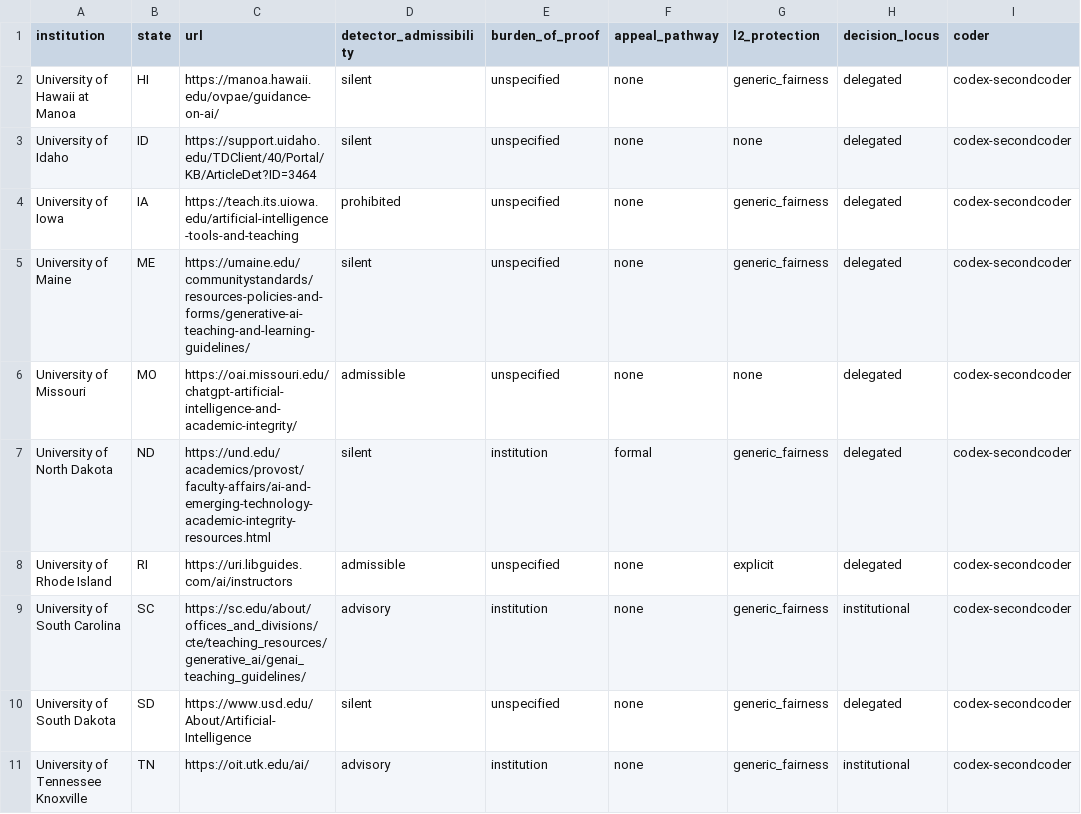
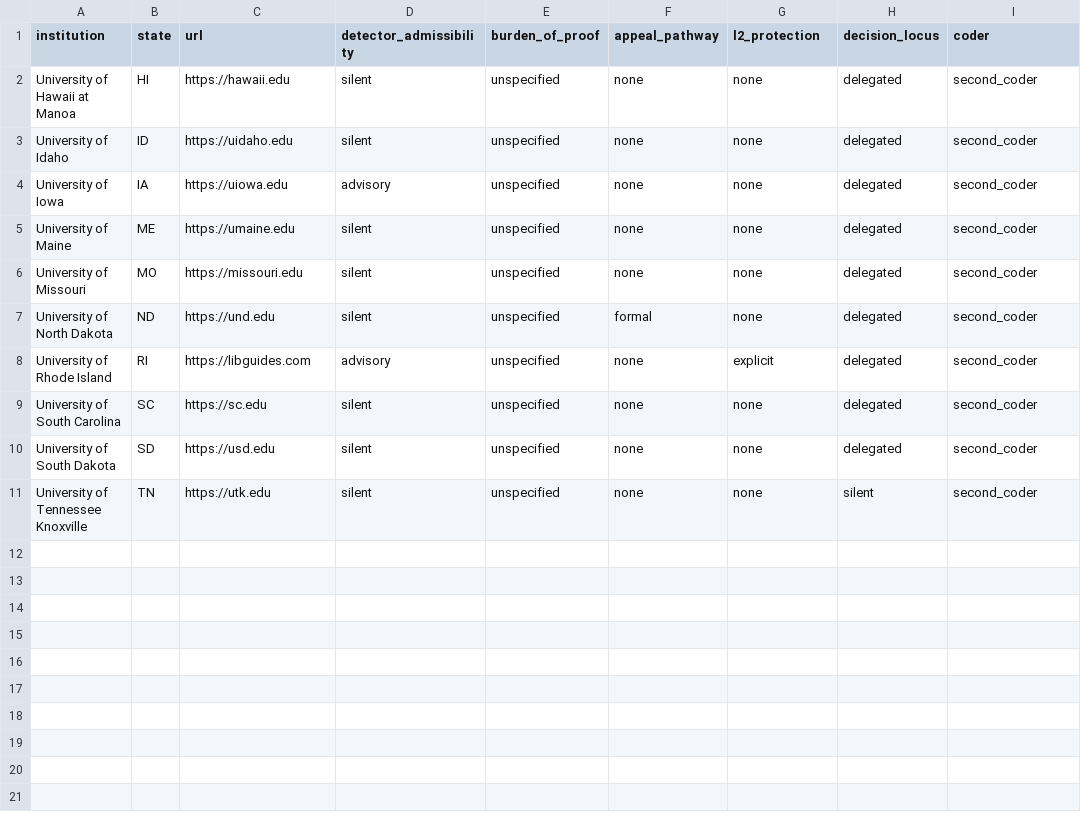
Before and after one commit to zl1212-ship-it/education-policy-care-audit, a CSV file: j6_detection/data/policy_corpus_secondcoder.csv, drawn as a sheet.

```diff
--- a/j6_detection/data/policy_corpus_secondcoder.csv
+++ b/j6_detection/data/policy_corpus_secondcoder.csv
@@ -1,11 +1,11 @@
 institution,state,url,detector_admissibility,burden_of_proof,appeal_pathway,l2_protection,decision_locus,coder
-University of Hawaii at Manoa,HI,https://manoa.hawaii.edu/ovpae/guidance-on-ai/,silent,unspecified,none,generic_fairness,delegated,codex-secondcoder
-University of Idaho,ID,https://support.uidaho.edu/TDClient/40/Portal/KB/ArticleDet?ID=3464,silent,unspecified,none,none,delegated,codex-secondcoder
-University of Iowa,IA,https://teach.its.uiowa.edu/artificial-intelligence-tools-and-teaching,prohibited,unspecified,none,generic_fairness,delegated,codex-secondcoder
-University of Maine,ME,https://umaine.edu/communitystandards/resources-policies-and-forms/generative-ai-teaching-and-learning-guidelines/,silent,unspecified,none,generic_fairness,delegated,codex-secondcoder
-University of Missouri,MO,https://oai.missouri.edu/chatgpt-artificial-intelligence-and-academic-integrity/,admissible,unspecified,none,none,delegated,codex-secondcoder
-University of North Dakota,ND,https://und.edu/academics/provost/faculty-affairs/ai-and-emerging-technology-academic-integrity-resources.html,silent,institution,formal,generic_fairness,delegated,codex-secondcoder
-University of Rhode Island,RI,https://uri.libguides.com/ai/instructors,admissible,unspecified,none,explicit,delegated,codex-secondcoder
-University of South Carolina,SC,https://sc.edu/about/offices_and_divisions/cte/teaching_resources/generative_ai/genai_teaching_guidelines/,advisory,institution,none,generic_fairness,institutional,codex-secondcoder
-University of South Dakota,SD,https://www.usd.edu/About/Artificial-Intelligence,silent,unspecified,none,generic_fairness,delegated,codex-secondcoder
-University of Tennessee Knoxville,TN,https://oit.utk.edu/ai/,advisory,institution,none,generic_fairness,institutional,codex-secondcoder
+University of Hawaii at Manoa,HI,https://hawaii.edu,silent,unspecified,none,none,delegated,second_coder
+University of Idaho,ID,https://uidaho.edu,silent,unspecified,none,none,delegated,second_coder
+University of Iowa,IA,https://uiowa.edu,advisory,unspecified,none,none,delegated,second_coder
+University of Maine,ME,https://umaine.edu,silent,unspecified,none,none,delegated,second_coder
+University of Missouri,MO,https://missouri.edu,silent,unspecified,none,none,delegated,second_coder
+University of North Dakota,ND,https://und.edu,silent,unspecified,formal,none,delegated,second_coder
+University of Rhode Island,RI,https://libguides.com,advisory,unspecified,none,explicit,delegated,second_coder
+University of South Carolina,SC,https://sc.edu,silent,unspecified,none,none,delegated,second_coder
+University of South Dakota,SD,https://usd.edu,silent,unspecified,none,none,delegated,second_coder
+University of Tennessee Knoxville,TN,https://utk.edu,silent,unspecified,none,none,silent,second_coder
```
Also changed, not shown: 1 other file.
